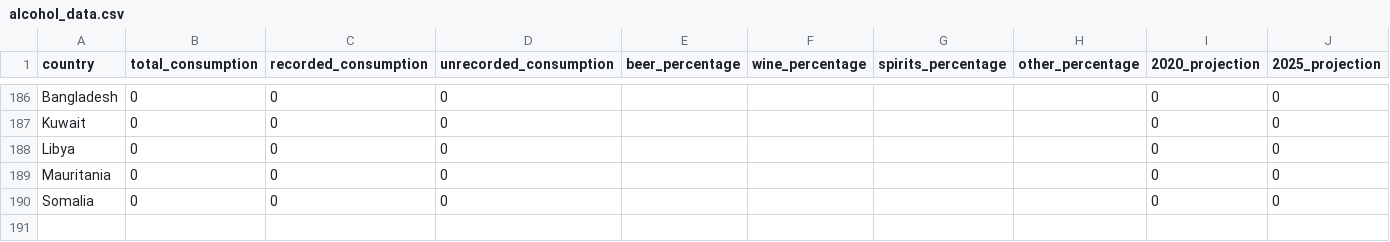
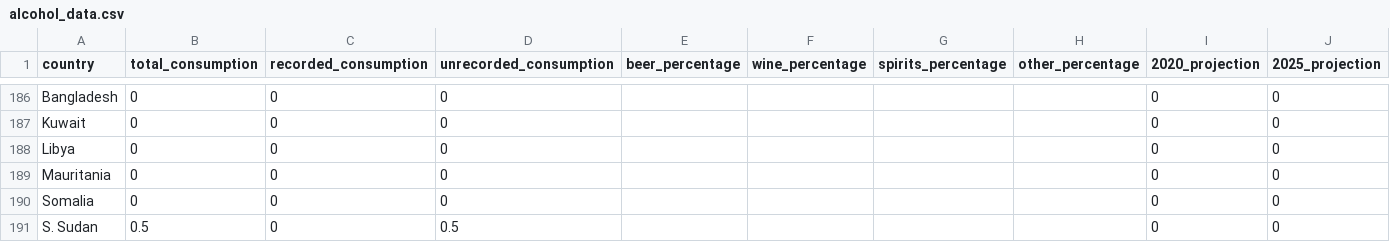
Before and after one commit to ChristopherCohen007/3179, a CSV file: alcohol_data.csv, drawn as a sheet; only a part is shown, gaps mark what is left out.

Commit message:
Add files via upload

```diff
--- a/alcohol_data.csv
+++ b/alcohol_data.csv
@@ -190 +190,2 @@ Mauritania,0,0,0,,,,,0,0
 Somalia,0,0,0,,,,,0,0
+S. Sudan,0.5,0,0.5,,,,,0,0
```
